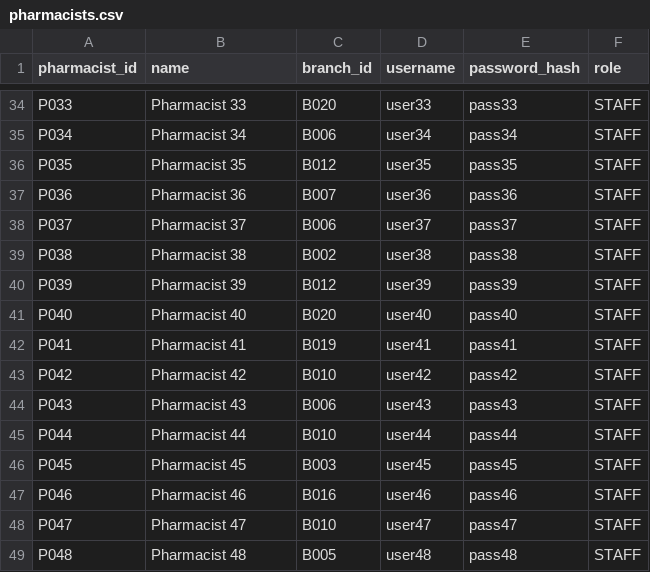
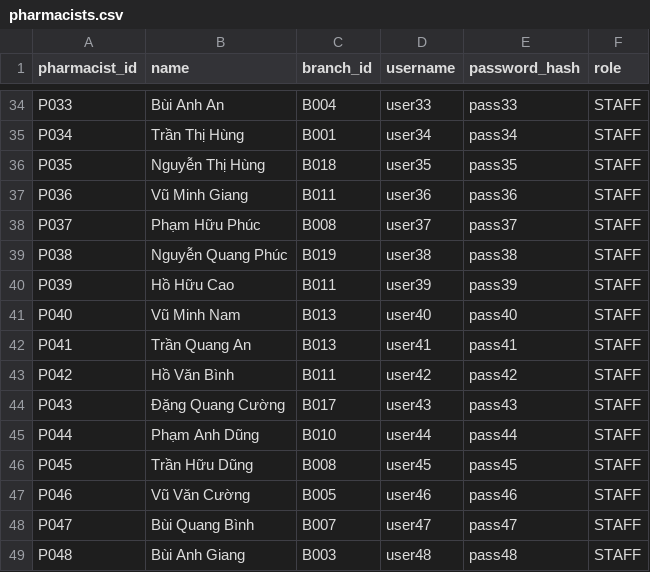
Before and after one commit to rtafag/LAB211_Group2, a CSV file: data/pharmacists.csv, drawn as a sheet; only a part is shown, gaps mark what is left out; the diff covers the shown part only; the diff names each change by its address in the sheet, - before the commit and + after, or states it on an @@ line.

Commit message:
Change data in DataGenerator.java and DataGenerator.class to generate new data for the pharmacy management system. The changes include updating the logic for generating batch lots, branches, dispense records, medicines, pharmacists, prescription items, prescriptions, and stocks. The updated data will reflect the current state of the pharmacy and ensure that the system has accurate and up-to-date information for testing and development purposes.

```diff
--- a/data/pharmacists.csv
+++ b/data/pharmacists.csv
-B34 (name): Pharmacist 33
+B34 (name): Bùi Anh An
-C34 (branch_id): B020
+C34 (branch_id): B004
-B35 (name): Pharmacist 34
+B35 (name): Trần Thị Hùng
-C35 (branch_id): B006
+C35 (branch_id): B001
-B36 (name): Pharmacist 35
+B36 (name): Nguyễn Thị Hùng
-C36 (branch_id): B012
+C36 (branch_id): B018
-B37 (name): Pharmacist 36
+B37 (name): Vũ Minh Giang
-C37 (branch_id): B007
+C37 (branch_id): B011
-B38 (name): Pharmacist 37
+B38 (name): Phạm Hữu Phúc
-C38 (branch_id): B006
+C38 (branch_id): B008
-B39 (name): Pharmacist 38
+B39 (name): Nguyễn Quang Phúc
-C39 (branch_id): B002
+C39 (branch_id): B019
-B40 (name): Pharmacist 39
+B40 (name): Hồ Hữu Cao
-C40 (branch_id): B012
+C40 (branch_id): B011
-B41 (name): Pharmacist 40
+B41 (name): Vũ Minh Nam
-C41 (branch_id): B020
+C41 (branch_id): B013
-B42 (name): Pharmacist 41
+B42 (name): Trần Quang An
-C42 (branch_id): B019
+C42 (branch_id): B013
-B43 (name): Pharmacist 42
+B43 (name): Hồ Văn Bình
-C43 (branch_id): B010
+C43 (branch_id): B011
-B44 (name): Pharmacist 43
+B44 (name): Đặng Quang Cường
-C44 (branch_id): B006
+C44 (branch_id): B017
-B45 (name): Pharmacist 44
+B45 (name): Phạm Anh Dũng
-B46 (name): Pharmacist 45
+B46 (name): Trần Hữu Dũng
-C46 (branch_id): B003
+C46 (branch_id): B008
-B47 (name): Pharmacist 46
+B47 (name): Vũ Văn Cường
-C47 (branch_id): B016
+C47 (branch_id): B005
-B48 (name): Pharmacist 47
+B48 (name): Bùi Quang Bình
-C48 (branch_id): B010
+C48 (branch_id): B007
-B49 (name): Pharmacist 48
+B49 (name): Bùi Anh Giang
-C49 (branch_id): B005
+C49 (branch_id): B003
```
Also changed, not shown: 163 edited cells elsewhere in this file, data/batch_lots.csv, data/dispense_records.csv, 7 other files.
